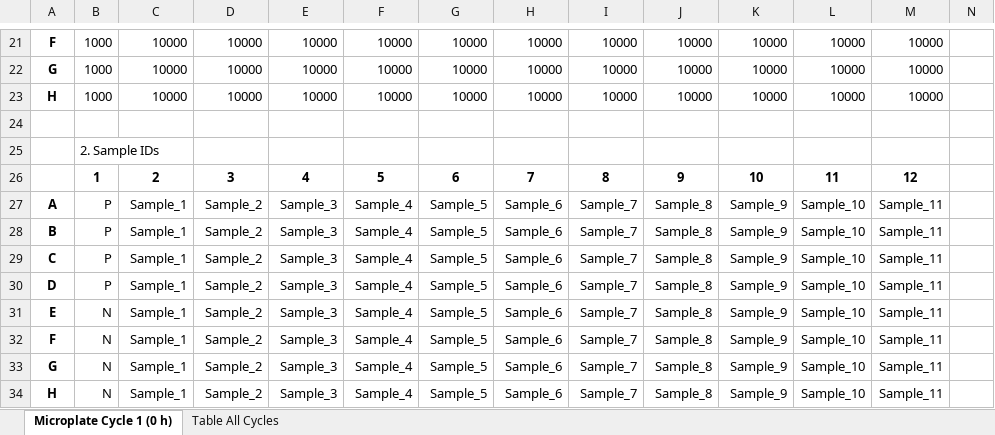
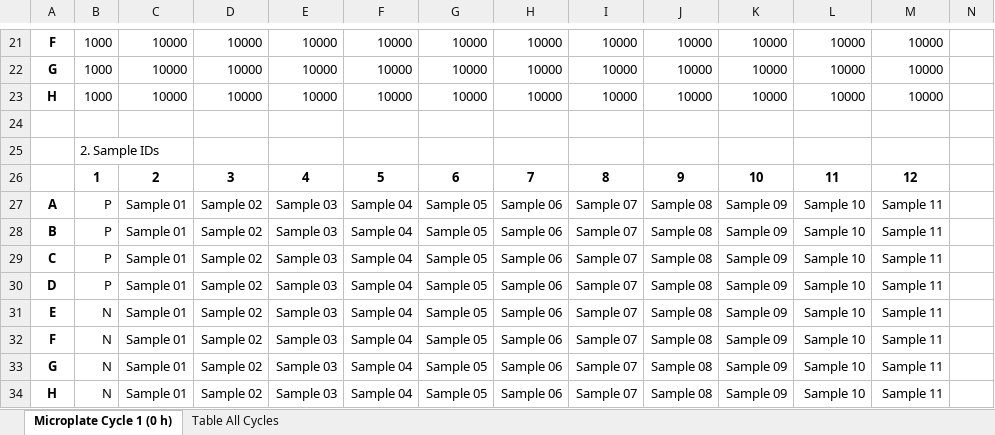
Before and after one commit to gage1145/quicR, an Excel workbook: inst/extdata/input_files/test4.xlsx, sheet Microplate Cycle 1 (0 h), drawn as a sheet; only a part is shown, gaps mark what is left out; values as stored, in another font and other column widths than the file's, no borders; the diff names each change by its address in the sheet, - before the commit and + after, or states it on an @@ line.

Commit message:
Edited some formatting on the test file.

```diff
--- a/inst/extdata/input_files/test4.xlsx (sheet Microplate Cycle 1 (0 h))
+++ b/inst/extdata/input_files/test4.xlsx (sheet Microplate Cycle 1 (0 h))
-C27:C34: Sample_1
+C27:C34: Sample 01
-D27:D34: Sample_2
+D27:D34: Sample 02
-E27:E34: Sample_3
+E27:E34: Sample 03
-F27:F34: Sample_4
+F27:F34: Sample 04
-G27:G34: Sample_5
+G27:G34: Sample 05
-H27:H34: Sample_6
+H27:H34: Sample 06
-I27:I34: Sample_7
+I27:I34: Sample 07
-J27:J34: Sample_8
+J27:J34: Sample 08
-K27:K34: Sample_9
+K27:K34: Sample 09
-L27:L34: Sample_10
+L27:L34: Sample 10
-M27:M34: Sample_11
+M27:M34: Sample 11
```
